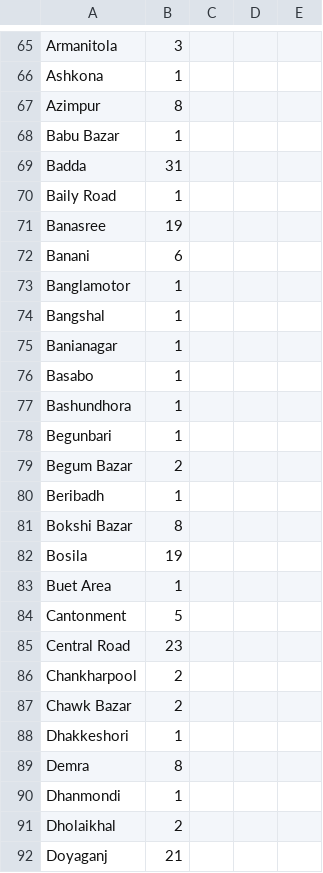
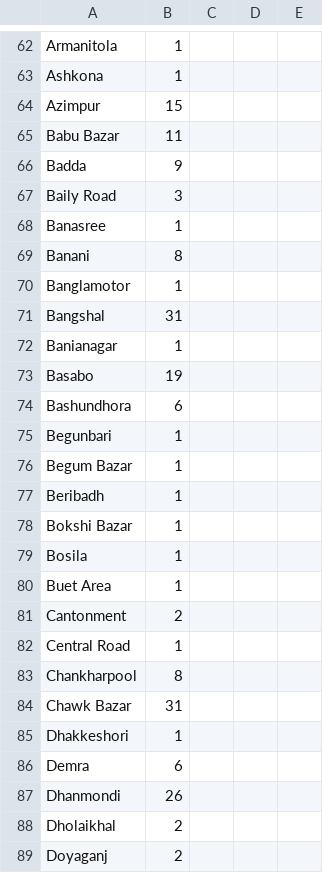
Before and after one commit to rizveeredwan/Corona-History, a CSV file: bangladesh-data/output.csv, drawn as a sheet; only a part is shown, gaps mark what is left out; addresses are those after the commit; the diff covers the shown part only; the diff names each change by its address in the sheet, - before the commit and + after, or states it on an @@ line.

```diff
--- a/bangladesh-data/output.csv
+++ b/bangladesh-data/output.csv
-B62: 3
+B62: 1
-B64: 8
+B64: 15
-B65: 1
+B65: 11
-B66: 31
+B66: 9
-B67: 1
+B67: 3
-B68: 19
+B68: 1
-B69: 6
+B69: 8
-B71: 1
+B71: 31
-B73: 1
+B73: 19
-B74: 1
+B74: 6
-B76: 2
+B76: 1
-B78: 8
+B78: 1
-B79: 19
+B79: 1
-B81: 5
+B81: 2
-B82: 23
+B82: 1
-B83: 2
+B83: 8
-B84: 2
+B84: 31
-B86: 8
+B86: 6
-B87: 1
+B87: 26
-B89: 21
+B89: 2
```
Also changed, not shown: 11 added rows, 7 removed rows and 141 edited cells elsewhere in this file, bangladesh-data/DistrictData.csv, bangladesh-data/bd_cases.csv, 3 other files.
